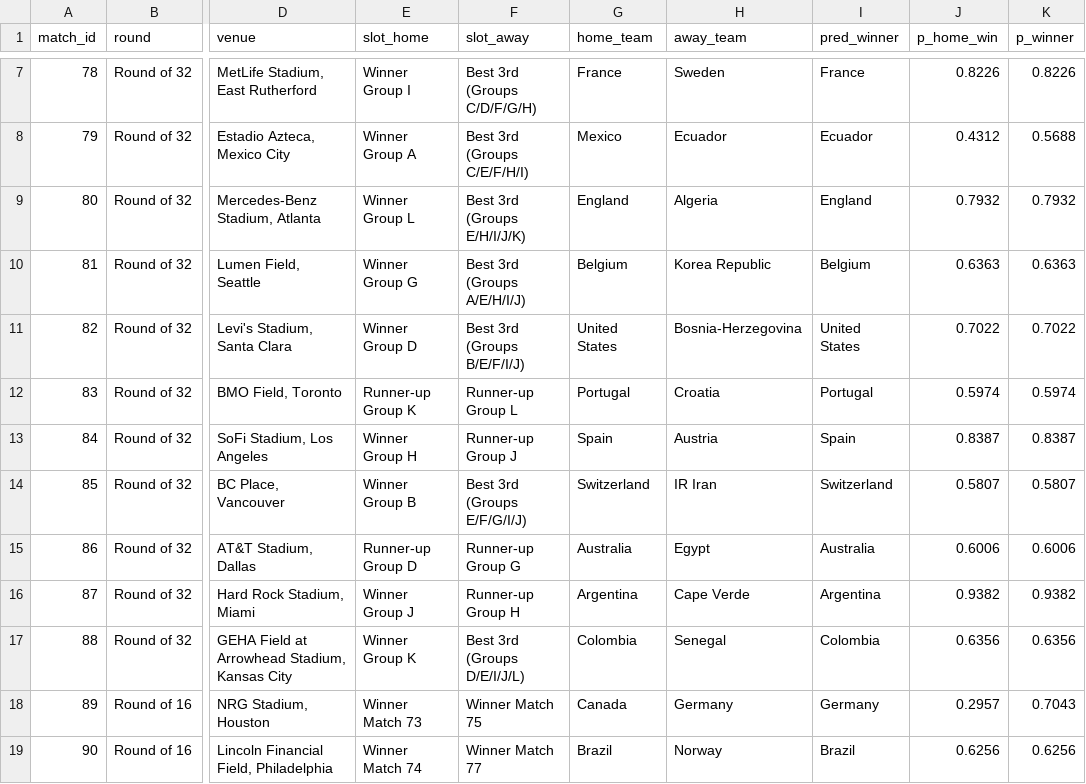
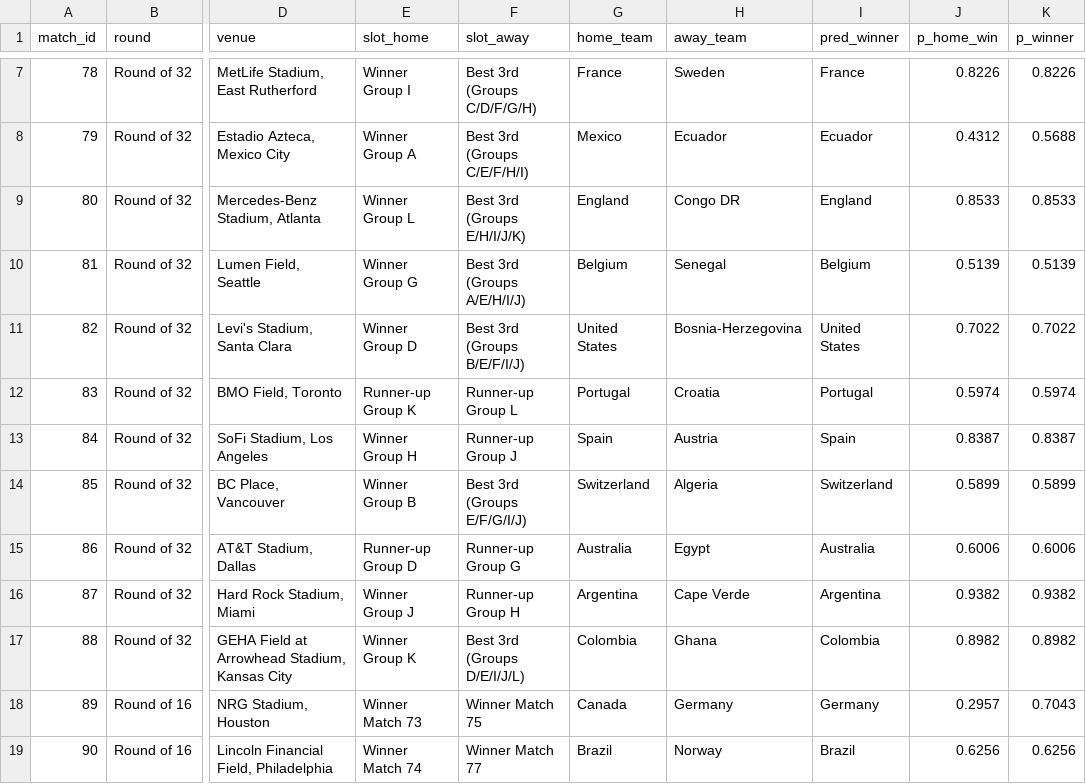
Before and after one commit to Ammar8065/fifa-world-cup-2026, a CSV file: Data/simulated/wc2026_bracket_full.csv, drawn as a sheet; only a part is shown, gaps mark what is left out; the diff names each change by its address in the sheet, - before the commit and + after, or states it on an @@ line.

```diff
--- a/Data/simulated/wc2026_bracket_full.csv
+++ b/Data/simulated/wc2026_bracket_full.csv
-H9 (away_team): Algeria
+H9 (away_team): Congo DR
-J9 (p_home_win): 0.7932
+J9 (p_home_win): 0.8533
-K9 (p_winner): 0.7932
+K9 (p_winner): 0.8533
-H10 (away_team): Korea Republic
+H10 (away_team): Senegal
-J10 (p_home_win): 0.6363
+J10 (p_home_win): 0.5139
-K10 (p_winner): 0.6363
+K10 (p_winner): 0.5139
-H14 (away_team): IR Iran
+H14 (away_team): Algeria
-J14 (p_home_win): 0.5807
+J14 (p_home_win): 0.5899
-K14 (p_winner): 0.5807
+K14 (p_winner): 0.5899
-H17 (away_team): Senegal
+H17 (away_team): Ghana
-J17 (p_home_win): 0.6356
+J17 (p_home_win): 0.8982
-K17 (p_winner): 0.6356
+K17 (p_winner): 0.8982
```
Also changed, not shown: Data/schedule_2026.csv, Data/simulated/wc2026_bracket_predictions.csv, 6 other files.
